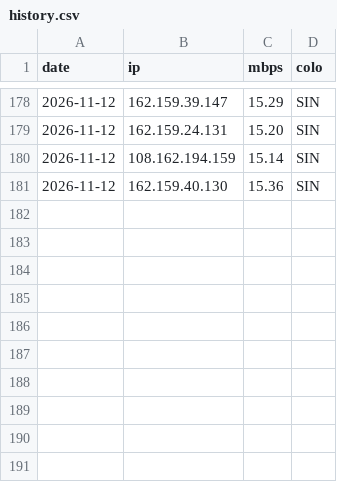
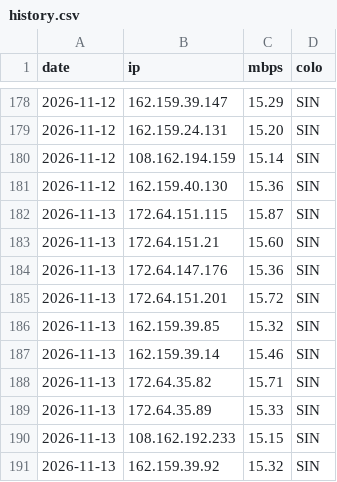
Before and after one commit to zxc125643/cf-ip-daily, a CSV file: history.csv, drawn as a sheet; only a part is shown, gaps mark what is left out.

Commit message:
hub2 speedtest 2026-11-13

```diff
--- a/history.csv
+++ b/history.csv
@@ -181 +181,11 @@ date,ip,mbps,colo
 2026-11-12,162.159.40.130,15.36,SIN
+2026-11-13,172.64.151.115,15.87,SIN
+2026-11-13,172.64.151.21,15.60,SIN
+2026-11-13,172.64.147.176,15.36,SIN
+2026-11-13,172.64.151.201,15.72,SIN
+2026-11-13,162.159.39.85,15.32,SIN
+2026-11-13,162.159.39.14,15.46,SIN
+2026-11-13,172.64.35.82,15.71,SIN
+2026-11-13,172.64.35.89,15.33,SIN
+2026-11-13,108.162.192.233,15.15,SIN
+2026-11-13,162.159.39.92,15.32,SIN
```
